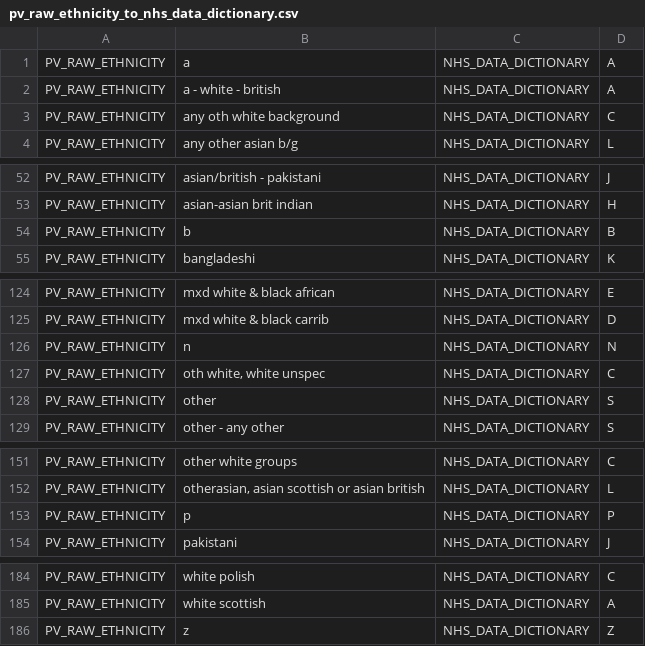
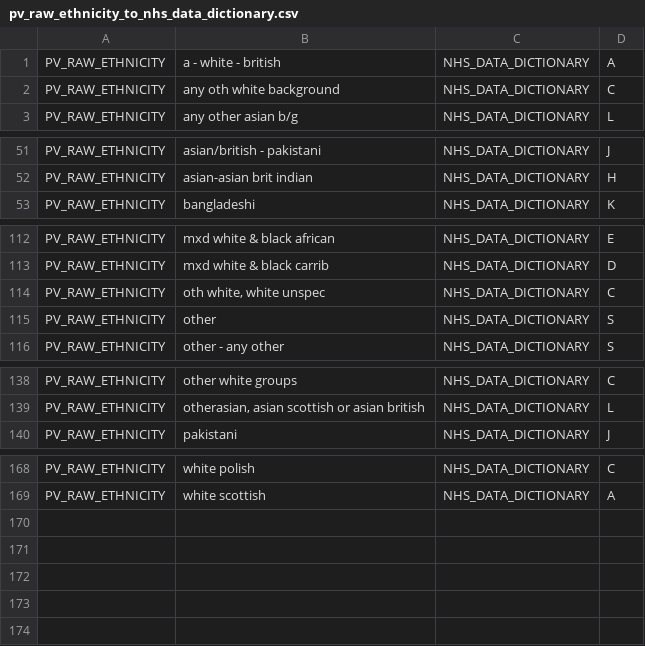
Before and after one commit to renalreg/registry-codes, a CSV file: tables/code_map/pv_raw_ethnicity_to_nhs_data_dictionary.csv, drawn as a sheet; only a part is shown, gaps mark what is left out; the diff covers the shown part only; the diff names each change by its address in the sheet, - before the commit and + after, or states it on an @@ line.

Commit message:
Update pv_raw_ethnicity_to_nhs_data_dictionary.csv

```diff
--- a/tables/code_map/pv_raw_ethnicity_to_nhs_data_dictionary.csv
+++ b/tables/code_map/pv_raw_ethnicity_to_nhs_data_dictionary.csv
-row 1: PV_RAW_ETHNICITY | a | NHS_DATA_DICTIONARY | A
-row 54: PV_RAW_ETHNICITY | b | NHS_DATA_DICTIONARY | B
-row 126: PV_RAW_ETHNICITY | n | NHS_DATA_DICTIONARY | N
-row 153: PV_RAW_ETHNICITY | p | NHS_DATA_DICTIONARY | P
-row 186: PV_RAW_ETHNICITY | z | NHS_DATA_DICTIONARY | Z
```
Also changed, not shown: 12 removed rows elsewhere in this file.
